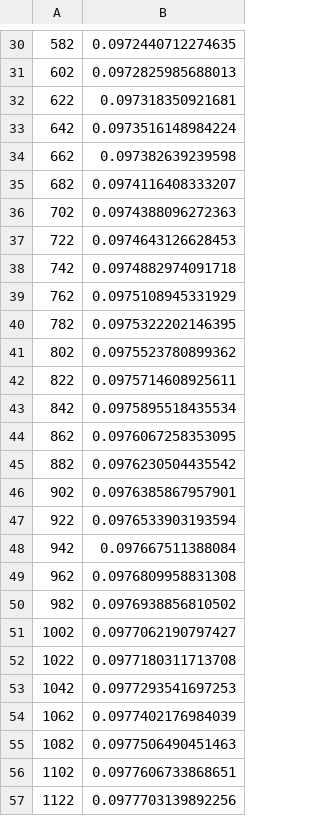
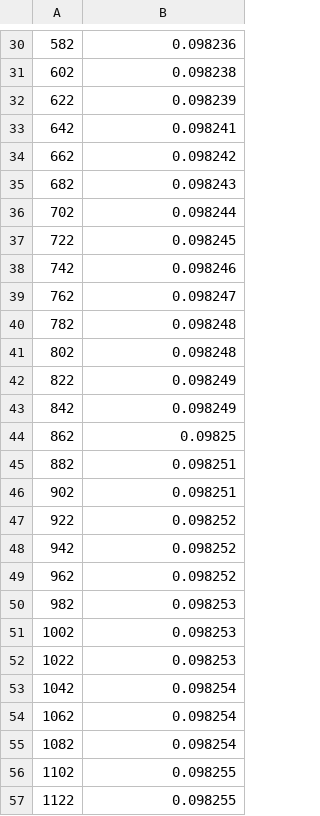
Before and after one commit to kalinkochnev/acc_fluidstability, a CSV file: Data/Convergence/floquet_convergence.csv, drawn as a sheet; only a part is shown, gaps mark what is left out; the diff covers the shown part only.

```diff
--- a/Data/Convergence/floquet_convergence.csv
+++ b/Data/Convergence/floquet_convergence.csv
@@ -30,28 +30,28 @@
-582,0.0972440712274635
-602,0.0972825985688013
-622,0.097318350921681
-642,0.0973516148984224
-662,0.097382639239598
-682,0.0974116408333207
-702,0.0974388096272363
-722,0.0974643126628453
-742,0.0974882974091718
-762,0.0975108945331929
-782,0.0975322202146395
-802,0.0975523780899362
-822,0.0975714608925611
-842,0.0975895518435534
-862,0.0976067258353095
-882,0.0976230504435542
-902,0.0976385867957901
-922,0.0976533903193594
-942,0.097667511388084
-962,0.0976809958831308
-982,0.0976938856810502
-1002,0.0977062190797427
-1022,0.0977180311713708
-1042,0.0977293541697253
-1062,0.0977402176984039
-1082,0.0977506490451463
-1102,0.0977606733868651
-1122,0.0977703139892256
+582,0.098236
+602,0.098238
+622,0.098239
+642,0.098241
+662,0.098242
+682,0.098243
+702,0.098244
+722,0.098245
+742,0.098246
+762,0.098247
+782,0.098248
+802,0.098248
+822,0.098249
+842,0.098249
+862,0.09825
+882,0.098251
+902,0.098251
+922,0.098252
+942,0.098252
+962,0.098252
+982,0.098253
+1002,0.098253
+1022,0.098253
+1042,0.098254
+1062,0.098254
+1082,0.098254
+1102,0.098255
+1122,0.098255
```
Also changed, not shown: 71 edited cells elsewhere in this file, 2 other files.
